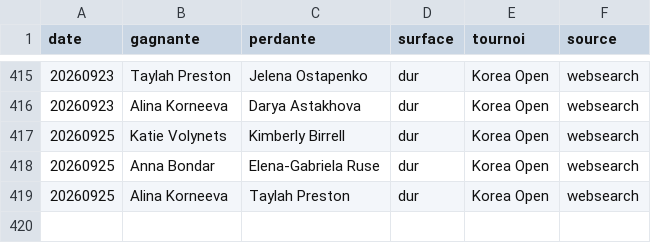
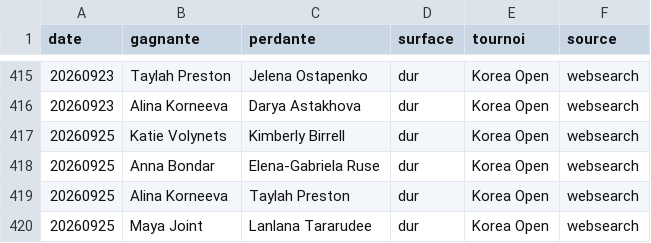
Before and after one commit to lilian93000/Pok-mon-, a CSV file: paris-sportifs/donnees/resultats_recents.csv, drawn as a sheet; only a part is shown, gaps mark what is left out; the diff names each change by its address in the sheet, - before the commit and + after, or states it on an @@ line.

```diff
--- a/paris-sportifs/donnees/resultats_recents.csv
+++ b/paris-sportifs/donnees/resultats_recents.csv
+row 420: 20260925 | Maya Joint | Lanlana Tararudee | dur | Korea Open | websearch
```
